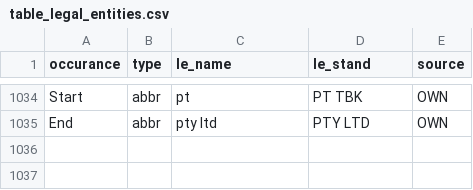
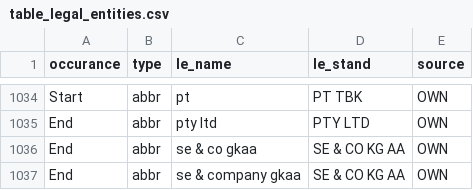
Before and after one commit to M-U-UNI-MA/tpfunctions, a CSV file: data-raw/table_legal_entities.csv, drawn as a sheet; only a part is shown, gaps mark what is left out.

```diff
--- a/data-raw/table_legal_entities.csv
+++ b/data-raw/table_legal_entities.csv
@@ -1035 +1035,3 @@ Start;abbr;pt;PT TBK;OWN
 End;abbr;pty ltd;PTY LTD;OWN
+End;abbr;se & co gkaa;SE & CO KG AA;OWN
+End;abbr;se & company gkaa;SE & CO KG AA;OWN
```
Also changed, not shown: 5 other files.
